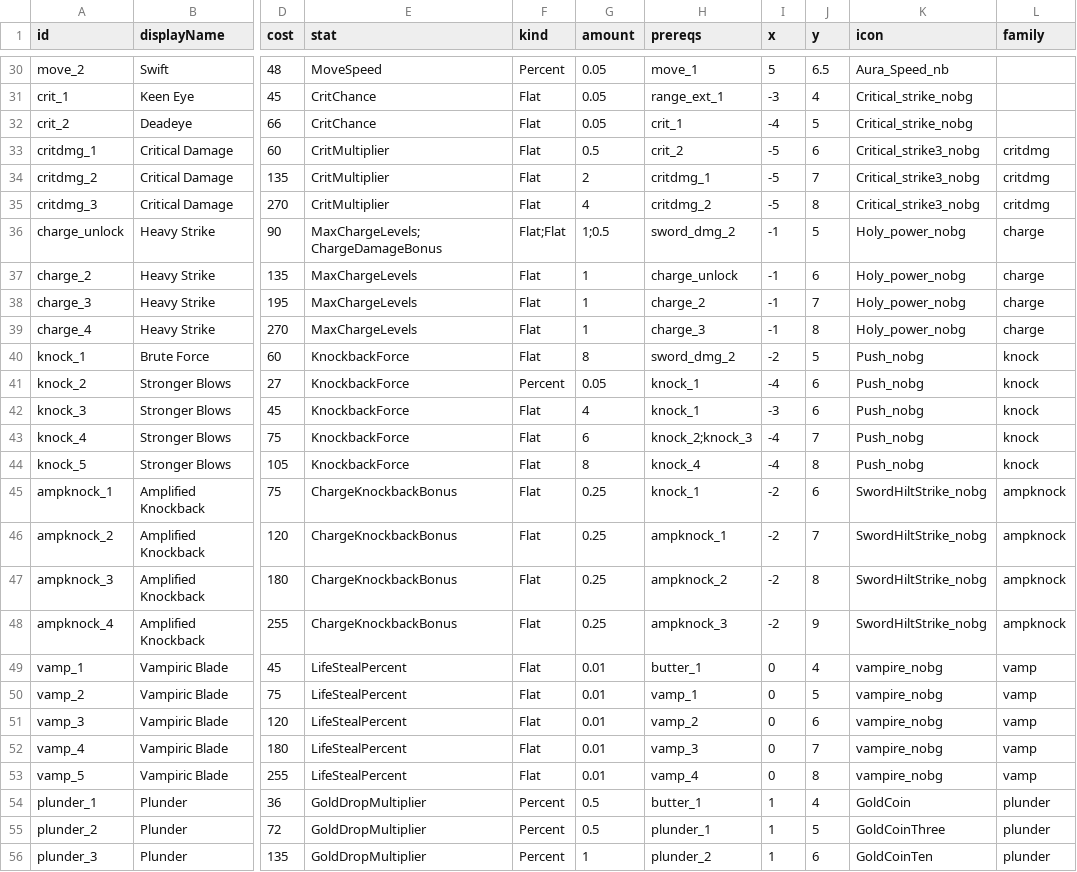
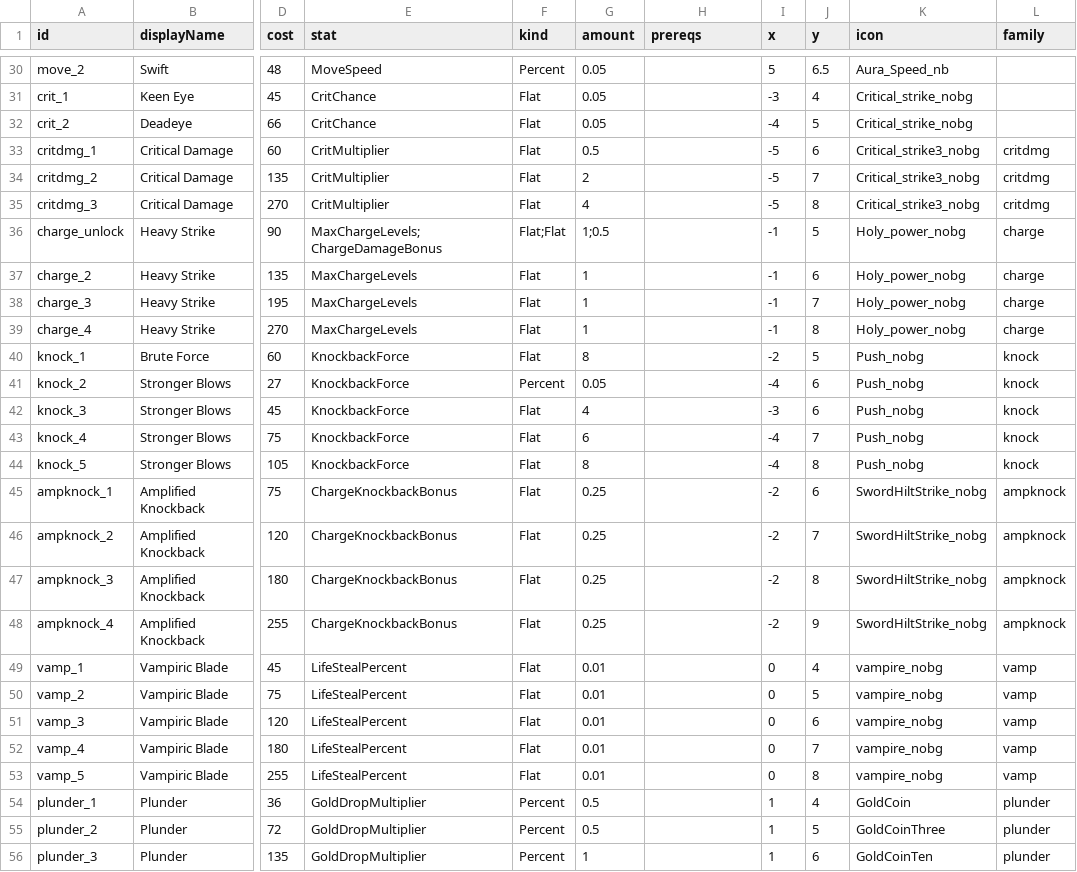
Before and after one commit to Serinoxxx/Bladehold, a CSV file: Assets/Bladehold/Config/SkillTree.csv, drawn as a sheet; only a part is shown, gaps mark what is left out; the diff covers the shown part only; the diff names each change by its address in the sheet, - before the commit and + after, or states it on an @@ line.

```diff
--- a/Assets/Bladehold/Config/SkillTree.csv
+++ b/Assets/Bladehold/Config/SkillTree.csv
-H30 (prereqs): move_1
+H30 (prereqs): (empty)
-H31 (prereqs): range_ext_1
+H31 (prereqs): (empty)
-H32 (prereqs): crit_1
+H32 (prereqs): (empty)
-H33 (prereqs): crit_2
+H33 (prereqs): (empty)
-H34 (prereqs): critdmg_1
+H34 (prereqs): (empty)
-H35 (prereqs): critdmg_2
+H35 (prereqs): (empty)
-H36 (prereqs): sword_dmg_2
+H36 (prereqs): (empty)
-H37 (prereqs): charge_unlock
+H37 (prereqs): (empty)
-H38 (prereqs): charge_2
+H38 (prereqs): (empty)
-H39 (prereqs): charge_3
+H39 (prereqs): (empty)
-H40 (prereqs): sword_dmg_2
+H40 (prereqs): (empty)
-H41:H42 (prereqs): knock_1
+H41:H42 (prereqs): (empty)
-H43 (prereqs): knock_2;knock_3
+H43 (prereqs): (empty)
-H44 (prereqs): knock_4
+H44 (prereqs): (empty)
-H45 (prereqs): knock_1
+H45 (prereqs): (empty)
-H46 (prereqs): ampknock_1
+H46 (prereqs): (empty)
-H47 (prereqs): ampknock_2
+H47 (prereqs): (empty)
-H48 (prereqs): ampknock_3
+H48 (prereqs): (empty)
-H49 (prereqs): butter_1
+H49 (prereqs): (empty)
-H50 (prereqs): vamp_1
+H50 (prereqs): (empty)
-H51 (prereqs): vamp_2
+H51 (prereqs): (empty)
-H52 (prereqs): vamp_3
+H52 (prereqs): (empty)
-H53 (prereqs): vamp_4
+H53 (prereqs): (empty)
-H54 (prereqs): butter_1
+H54 (prereqs): (empty)
-H55 (prereqs): plunder_1
+H55 (prereqs): (empty)
-H56 (prereqs): plunder_2
+H56 (prereqs): (empty)
```
Also changed, not shown: 151 edited cells elsewhere in this file, 7 other files.
